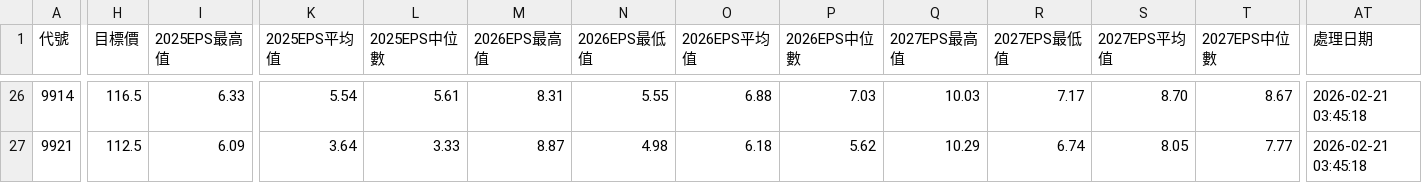
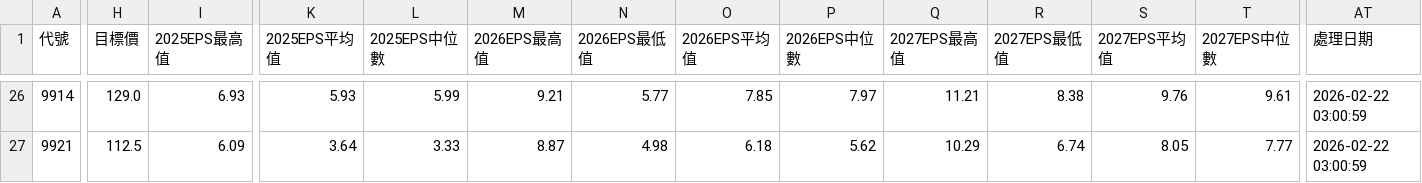
Before and after one commit to wenchiehlee/GoogleSearch.Factset, a CSV file: data/reports/factset_portfolio_summary_latest.csv, drawn as a sheet; only a part is shown, gaps mark what is left out; the diff covers the shown part only; the diff names each change by its address in the sheet, - before the commit and + after, or states it on an @@ line.

```diff
--- a/data/reports/factset_portfolio_summary_latest.csv
+++ b/data/reports/factset_portfolio_summary_latest.csv
-H26 (目標價): 116.5
+H26 (目標價): 129.0
-I26 (2025EPS最高值): 6.33
+I26 (2025EPS最高值): 6.93
-K26 (2025EPS平均值): 5.54
+K26 (2025EPS平均值): 5.93
-L26 (2025EPS中位數): 5.61
+L26 (2025EPS中位數): 5.99
-M26 (2026EPS最高值): 8.31
+M26 (2026EPS最高值): 9.21
-N26 (2026EPS最低值): 5.55
+N26 (2026EPS最低值): 5.77
-O26 (2026EPS平均值): 6.88
+O26 (2026EPS平均值): 7.85
-P26 (2026EPS中位數): 7.03
+P26 (2026EPS中位數): 7.97
-Q26 (2027EPS最高值): 10.03
+Q26 (2027EPS最高值): 11.21
-R26 (2027EPS最低值): 7.17
+R26 (2027EPS最低值): 8.38
-S26 (2027EPS平均值): 8.70
+S26 (2027EPS平均值): 9.76
-T26 (2027EPS中位數): 8.67
+T26 (2027EPS中位數): 9.61
-AT26:AT27 (處理日期): 2026-02-21 03:45:18
+AT26:AT27 (處理日期): 2026-02-22 03:00:59
```
Also changed, not shown: 104 edited cells elsewhere in this file, data/reports/factset_detailed_report_latest.csv, data/reports/factset_query_pattern_summary_latest.csv, 3 other files.
